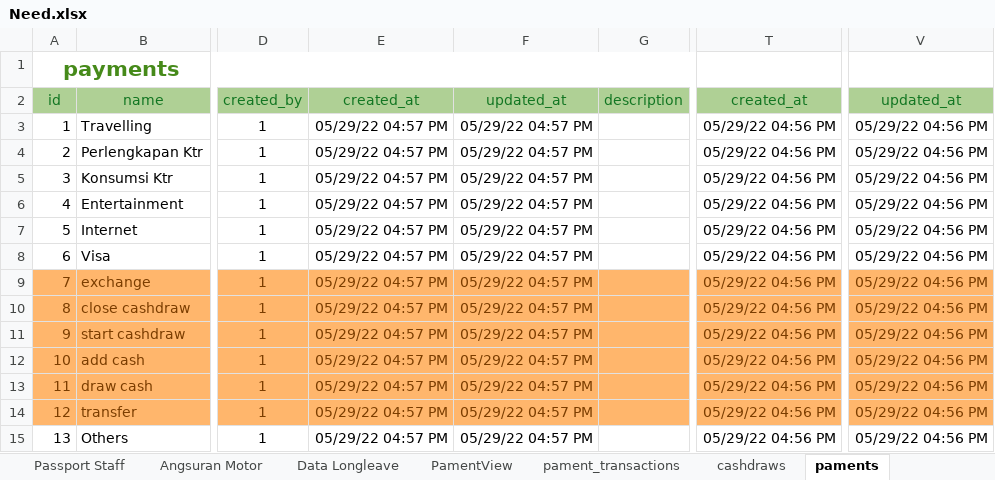
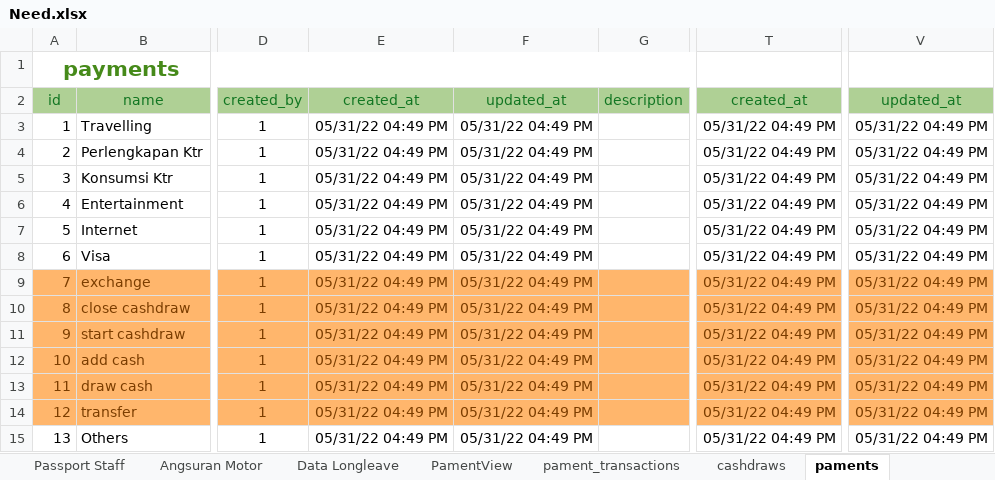
Before and after one commit to crit005/office_app, an Excel workbook: Need.xlsx, sheet paments, drawn as a sheet; only a part is shown, gaps mark what is left out; values as stored, in another font and other column widths than the file's, no borders; the diff names each change by its address in the sheet, - before the commit and + after, or states it on an @@ line.

```diff
--- a/Need.xlsx (sheet paments)
+++ b/Need.xlsx (sheet paments)
-E3:E15: 05/29/22 04:57 PM
+E3:E15: 05/31/22 04:49 PM
-F3:F15: 05/29/22 04:57 PM
+F3:F15: 05/31/22 04:49 PM
-T3:T15: 05/29/22 04:56 PM
+T3:T15: 05/31/22 04:49 PM
-V3:V15: 05/29/22 04:56 PM
+V3:V15: 05/31/22 04:49 PM
```
Also changed, not shown: sheet pament_transactions, sheet depatments, sheet cashdraws, sheet users, sheet currency, sheet PamentView, 1 more sheet, charts or pictures, 8 other files.
